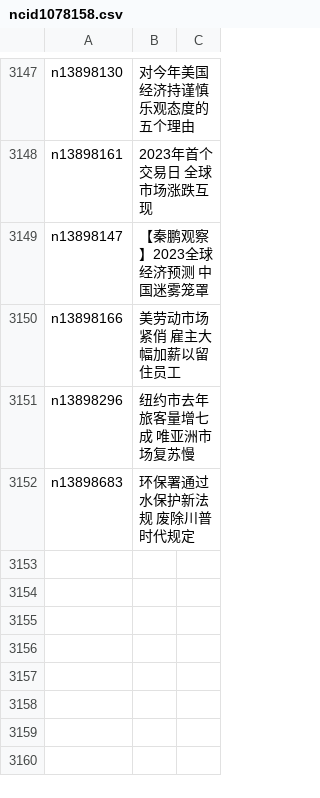
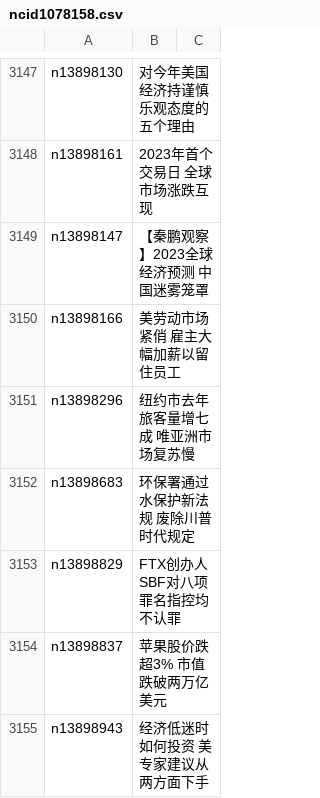
Before and after one commit to epic-marker/epoch-news, a CSV file: indexes/ncid1078158.csv, drawn as a sheet; only a part is shown, gaps mark what is left out.

```diff
--- a/indexes/ncid1078158.csv
+++ b/indexes/ncid1078158.csv
@@ -3152 +3152,4 @@ n13898296,纽约市去年旅客量增七成 唯亚洲市场复苏慢
 n13898683,环保署通过水保护新法规 废除川普时代规定
+n13898829,FTX创办人SBF对八项罪名指控均不认罪
+n13898837,苹果股价跌超3% 市值跌破两万亿美元
+n13898943,经济低迷时如何投资 美专家建议从两方面下手
```
Also changed, not shown: indexes/ncid1078159.csv, indexes/ncid1078160.csv, 50 other files.
